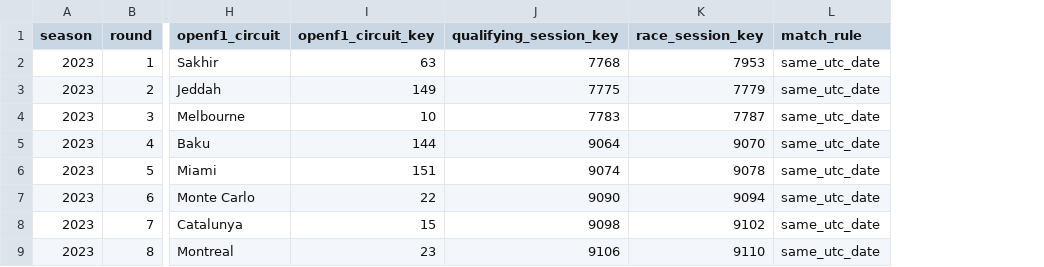
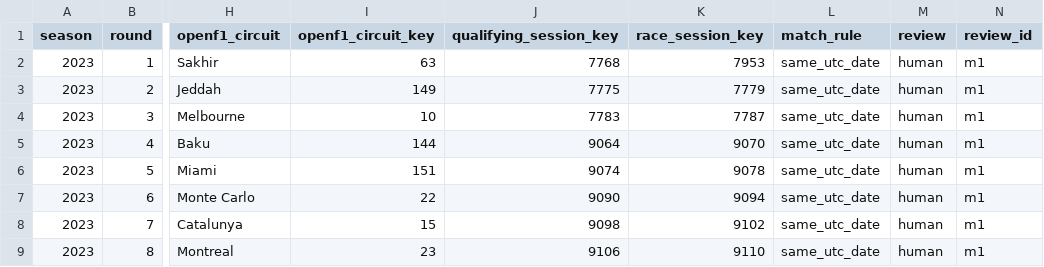
Before and after one commit to qnftk020/f1-update-and-result, a CSV file: data/curated/openf1/meeting_map.csv, drawn as a sheet; only a part is shown, gaps mark what is left out; the diff names each change by its address in the sheet, - before the commit and + after, or states it on an @@ line.

```diff
--- a/data/curated/openf1/meeting_map.csv
+++ b/data/curated/openf1/meeting_map.csv
+column M (review), rows 2-9: all human
+column N (review_id), rows 2-9: all m1
```
Also changed, not shown: data/curated/fia/car_presentation_teams.csv, data/curated/fia/pu_documents.csv, 32 other files.
